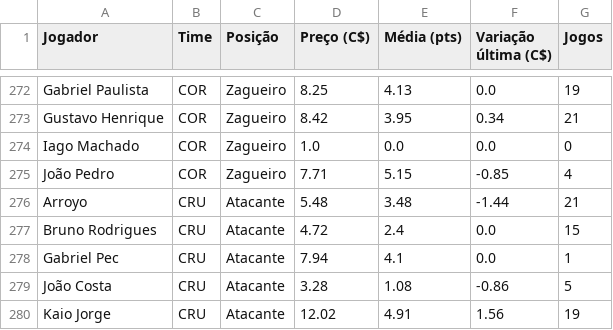
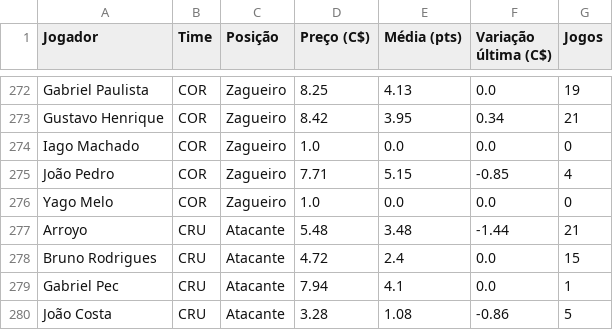
Before and after one commit to renatovarges/Live-TCC-Projeto-FInal, a CSV file: cartola_jogadores_time_posicao_preco.csv, drawn as a sheet; only a part is shown, gaps mark what is left out; the shorter side is filled out with more unchanged rows.

```diff
--- a/cartola_jogadores_time_posicao_preco.csv
+++ b/cartola_jogadores_time_posicao_preco.csv
@@ -275,2 +275,3 @@ Iago Machado,COR,Zagueiro,1.0,0.0,0.0,0
 João Pedro,COR,Zagueiro,7.71,5.15,-0.85,4
+Yago Melo,COR,Zagueiro,1.0,0.0,0.0,0
 Arroyo,CRU,Atacante,5.48,3.48,-1.44,21
```
